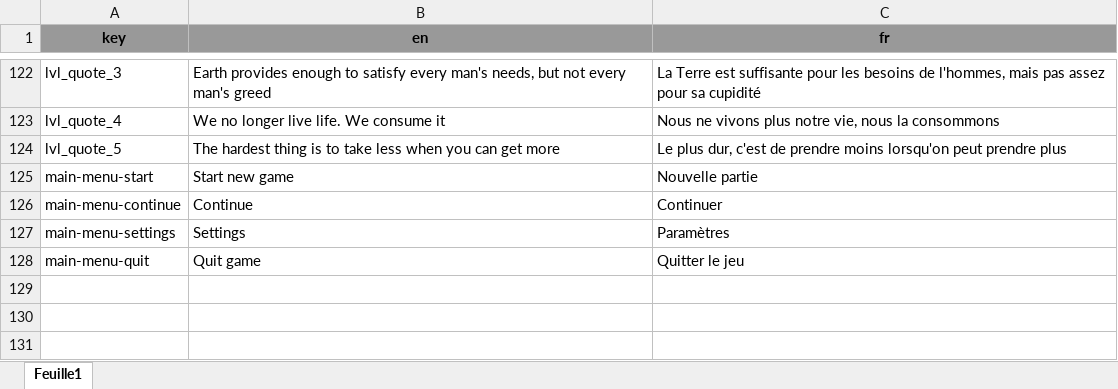
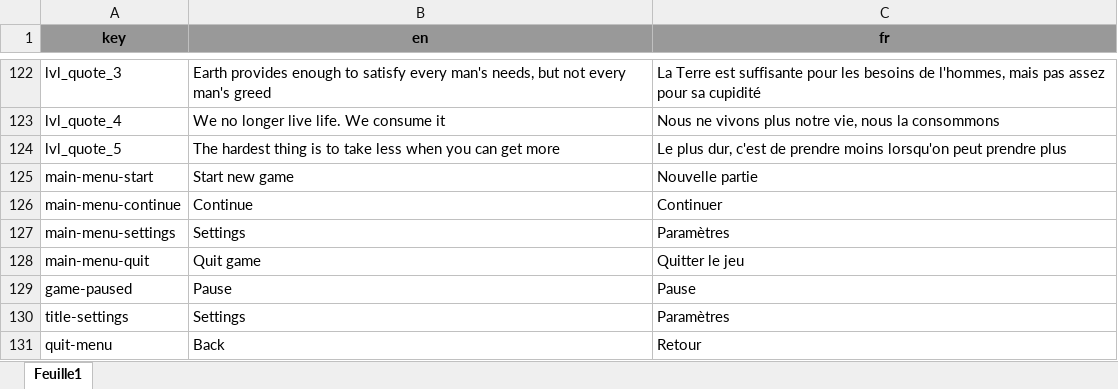
Before and after one commit to Eptwalabha/ld50, an Excel workbook: assets/translation/translations.xlsx, sheet Feuille1, drawn as a sheet; only a part is shown, gaps mark what is left out; values as stored, in another font and other column widths than the file's, no borders; the diff names each change by its address in the sheet, - before the commit and + after, or states it on an @@ line.

```diff
--- a/assets/translation/translations.xlsx (sheet Feuille1)
+++ b/assets/translation/translations.xlsx (sheet Feuille1)
+row 129: game-paused | Pause | Pause
+row 130: title-settings | Settings | Paramètres
+row 131: quit-menu | Back | Retour
```
Also changed, not shown: 7 other files.
